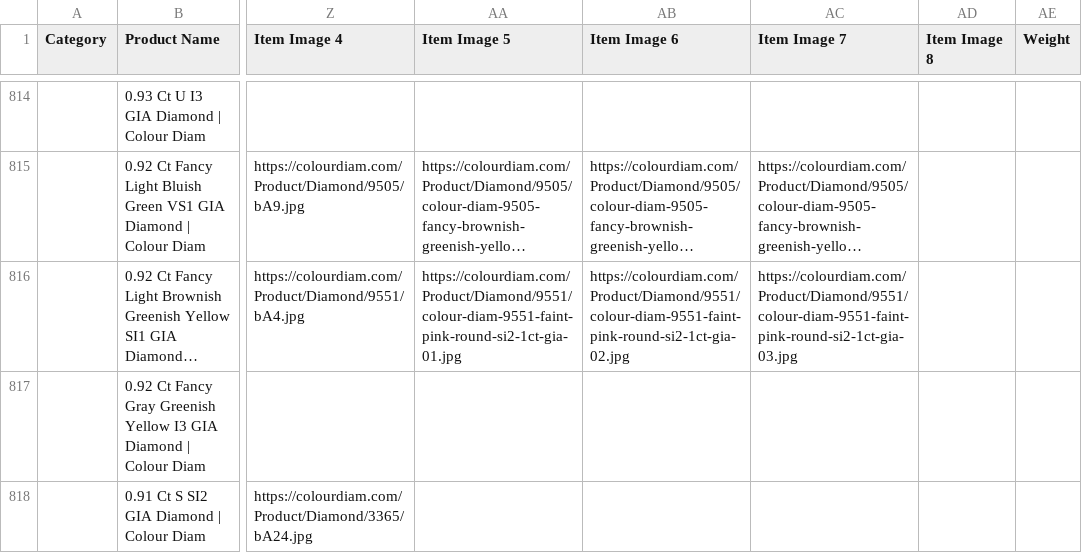
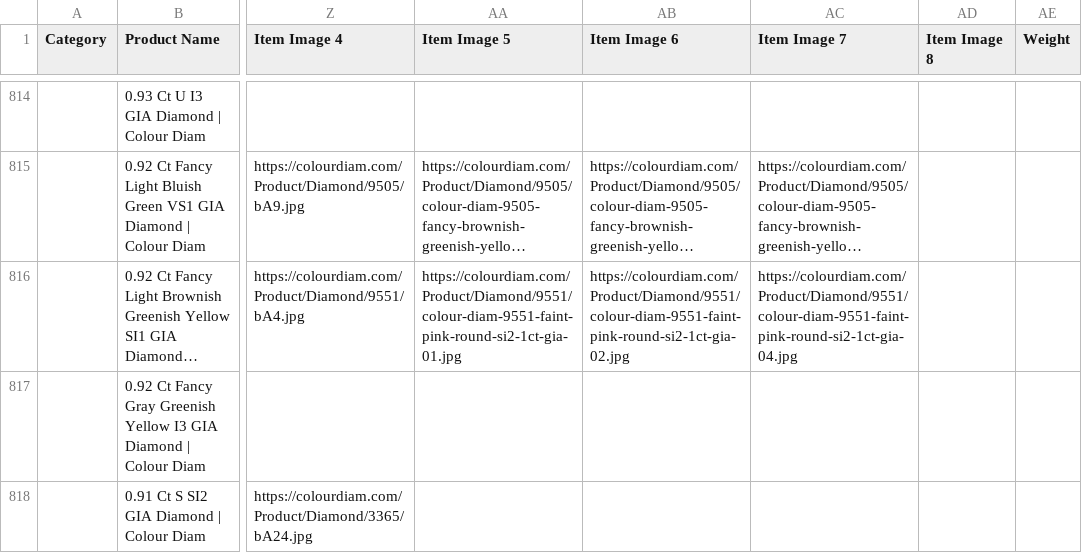
Before and after one commit to dhruvalshah3557-droid/google-sheet-data-fill, a CSV file: data/shopee.csv, drawn as a sheet; only a part is shown, gaps mark what is left out; long unchanged cells end in …; the diff covers the shown part only; the diff names each change by its address in the sheet, - before the commit and + after, or states it on an @@ line.

```diff
--- a/data/shopee.csv
+++ b/data/shopee.csv
-AC816 (Item Image 7): https://colourdiam.com/Product/Diamond/9551/colour-diam-9551-faint-pink-round-si2-1ct-gia-03.jpg
+AC816 (Item Image 7): https://colourdiam.com/Product/Diamond/9551/colour-diam-9551-faint-pink-round-si2-1ct-gia-04.jpg
```
Also changed, not shown: 185 edited cells elsewhere in this file, data/facebook_indo.csv, data/facebook_jpy.csv, 32 other files.
